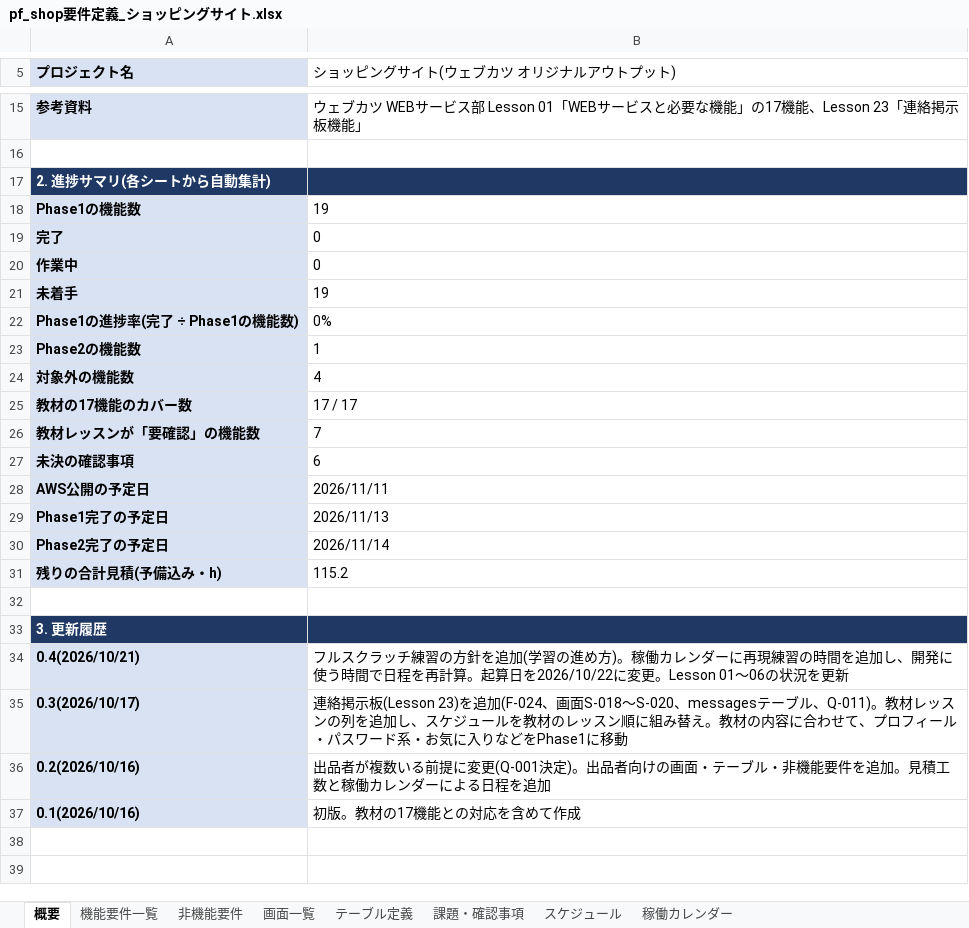
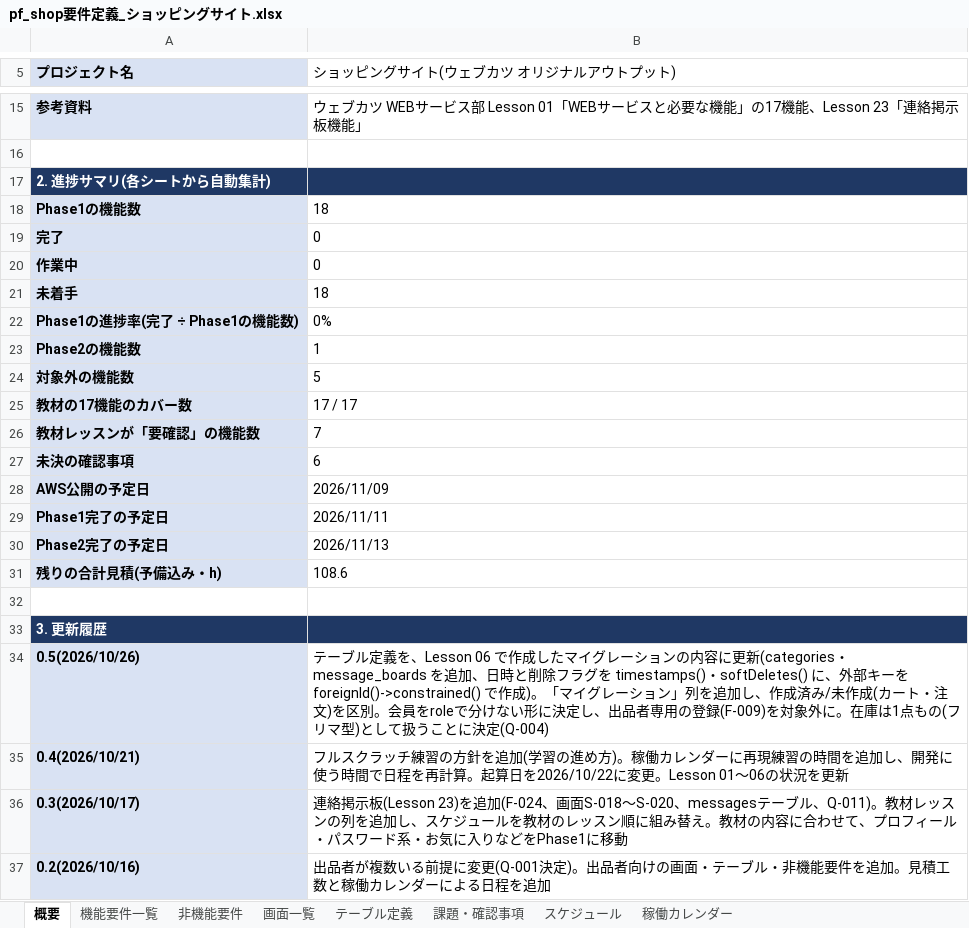
Before and after one commit to Ryo-w1004/pf_shop, an Excel workbook: docs/pf_shop要件定義_ショッピングサイト.xlsx, sheet 概要, drawn as a sheet; only a part is shown, gaps mark what is left out; the shorter side is filled out with more unchanged rows; values as stored, in another font and other column widths than the file's, no borders; the diff names each change by its address in the sheet, - before the commit and + after, or states it on an @@ line.

```diff
--- a/docs/pf_shop要件定義_ショッピングサイト.xlsx (sheet 概要)
+++ b/docs/pf_shop要件定義_ショッピングサイト.xlsx (sheet 概要)
-B18 (ショッピングサイト(ウェブカツ オリジナルアウトプット)): 19
+B18 (ショッピングサイト(ウェブカツ オリジナルアウトプット)): 18
-B21 (ショッピングサイト(ウェブカツ オリジナルアウトプット)): 19
+B21 (ショッピングサイト(ウェブカツ オリジナルアウトプット)): 18
-B24 (ショッピングサイト(ウェブカツ オリジナルアウトプット)): 4
+B24 (ショッピングサイト(ウェブカツ オリジナルアウトプット)): 5
-B28 (ショッピングサイト(ウェブカツ オリジナルアウトプット)): 2026/11/11
+B28 (ショッピングサイト(ウェブカツ オリジナルアウトプット)): 2026/11/09
-B29 (ショッピングサイト(ウェブカツ オリジナルアウトプット)): 2026/11/13
+B29 (ショッピングサイト(ウェブカツ オリジナルアウトプット)): 2026/11/11
-B30 (ショッピングサイト(ウェブカツ オリジナルアウトプット)): 2026/11/14
+B30 (ショッピングサイト(ウェブカツ オリジナルアウトプット)): 2026/11/13
-B31 (ショッピングサイト(ウェブカツ オリジナルアウトプット)): 115.2
+B31 (ショッピングサイト(ウェブカツ オリジナルアウトプット)): 108.6
+row 34: 0.5(2026/10/26) | テーブル定義を、Lesson 06 で作成したマイグレーションの内容に更新(categories・message_boards を追加、日時と削除フラグを timestamps()・softDeletes() に、外部キーを foreignId()->constrained() で作成)。「マイグレーション」列を追加し、作成済み/未作成(カート・注文)を区別。会員をroleで分けない形に決定し、出品者専用の登録(F-009)を対象外に。在庫は1点もの(フリマ型)として扱うことに決定(Q-004)
```
Also changed, not shown: sheet テーブル定義, sheet スケジュール, sheet 課題・確認事項, sheet 機能要件一覧, sheet 画面一覧, docs/PHP_Laravel_対応表.xlsx.
